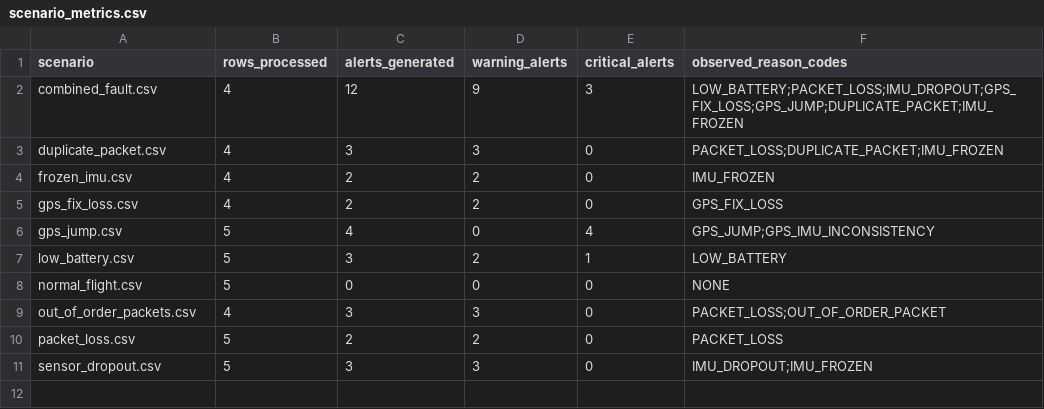
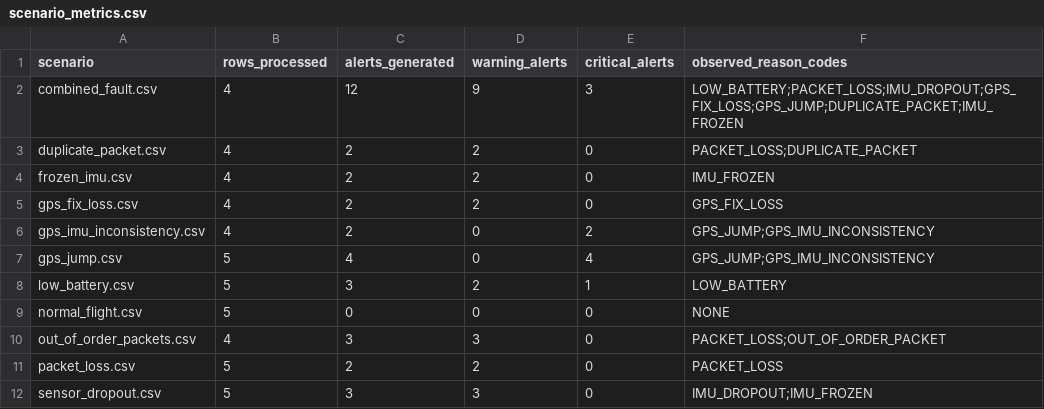
Before and after one commit to Kedia12/fyi26-ai-guardian, a CSV file: results/metrics/scenario_metrics.csv, drawn as a sheet.

```diff
--- a/results/metrics/scenario_metrics.csv
+++ b/results/metrics/scenario_metrics.csv
@@ -2,5 +2,6 @@ scenario,rows_processed,alerts_generated,warning_alerts,critical_alerts,observed
 combined_fault.csv,4,12,9,3,LOW_BATTERY;PACKET_LOSS;IMU_DROPOUT;GPS_FIX_LOSS;GPS_JUMP;DUPLICATE_PACKET;IMU_FROZEN
-duplicate_packet.csv,4,3,3,0,PACKET_LOSS;DUPLICATE_PACKET;IMU_FROZEN
+duplicate_packet.csv,4,2,2,0,PACKET_LOSS;DUPLICATE_PACKET
 frozen_imu.csv,4,2,2,0,IMU_FROZEN
 gps_fix_loss.csv,4,2,2,0,GPS_FIX_LOSS
+gps_imu_inconsistency.csv,4,2,0,2,GPS_JUMP;GPS_IMU_INCONSISTENCY
 gps_jump.csv,5,4,0,4,GPS_JUMP;GPS_IMU_INCONSISTENCY
```
Also changed, not shown: results/metrics/expected_vs_observed.csv, 5 other files.
